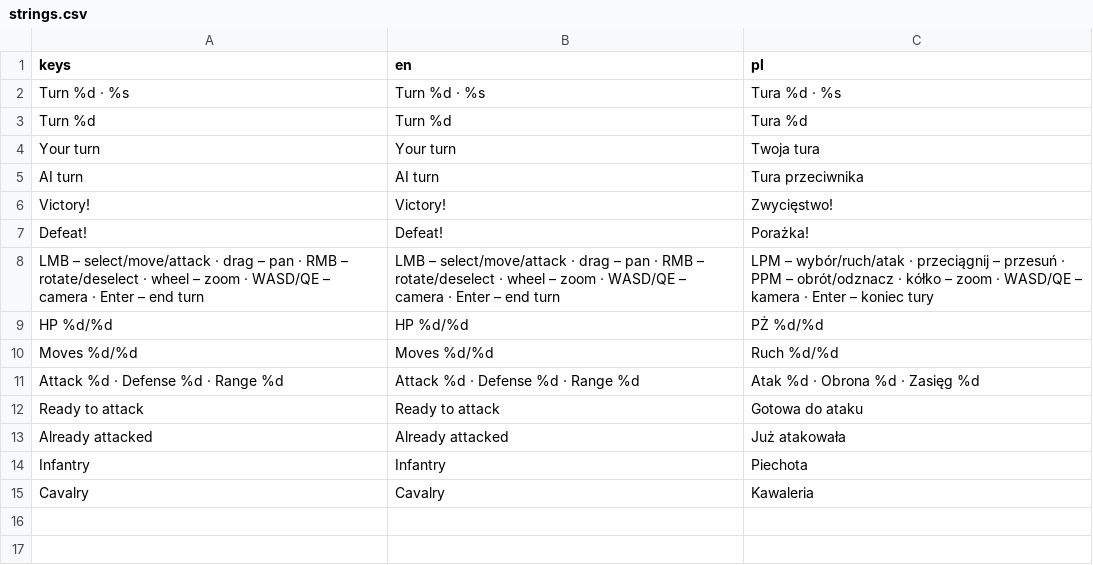
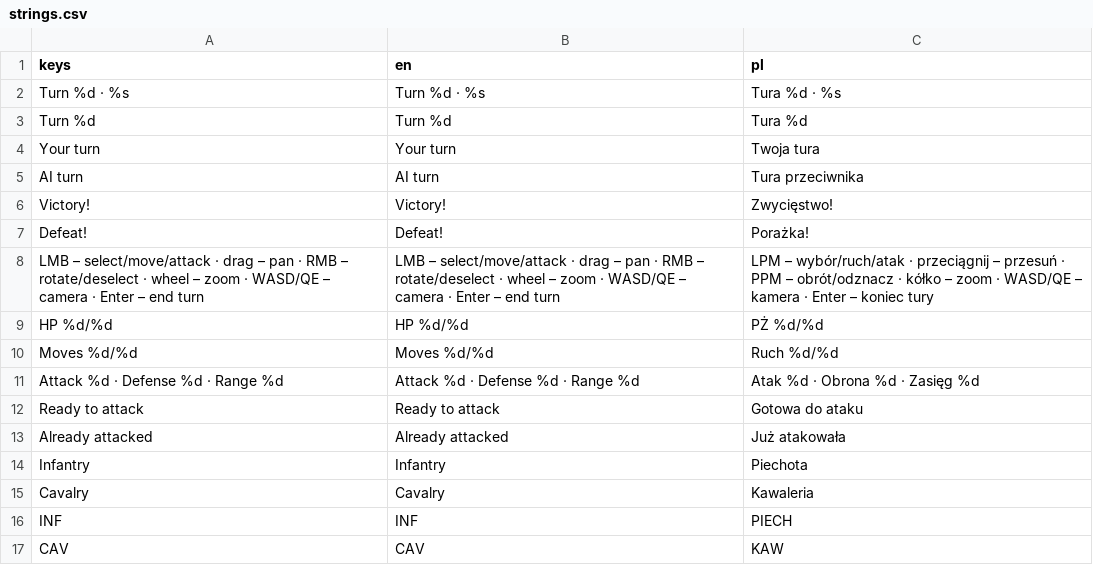
Before and after one commit to dawidczarczynski/eastern-flank, a CSV file: assets/i18n/strings.csv, drawn as a sheet.

```diff
--- a/assets/i18n/strings.csv
+++ b/assets/i18n/strings.csv
@@ -15 +15,3 @@ Infantry,Infantry,Piechota
 Cavalry,Cavalry,Kawaleria
+INF,INF,PIECH
+CAV,CAV,KAW
```
Also changed, not shown: 22 other files.
